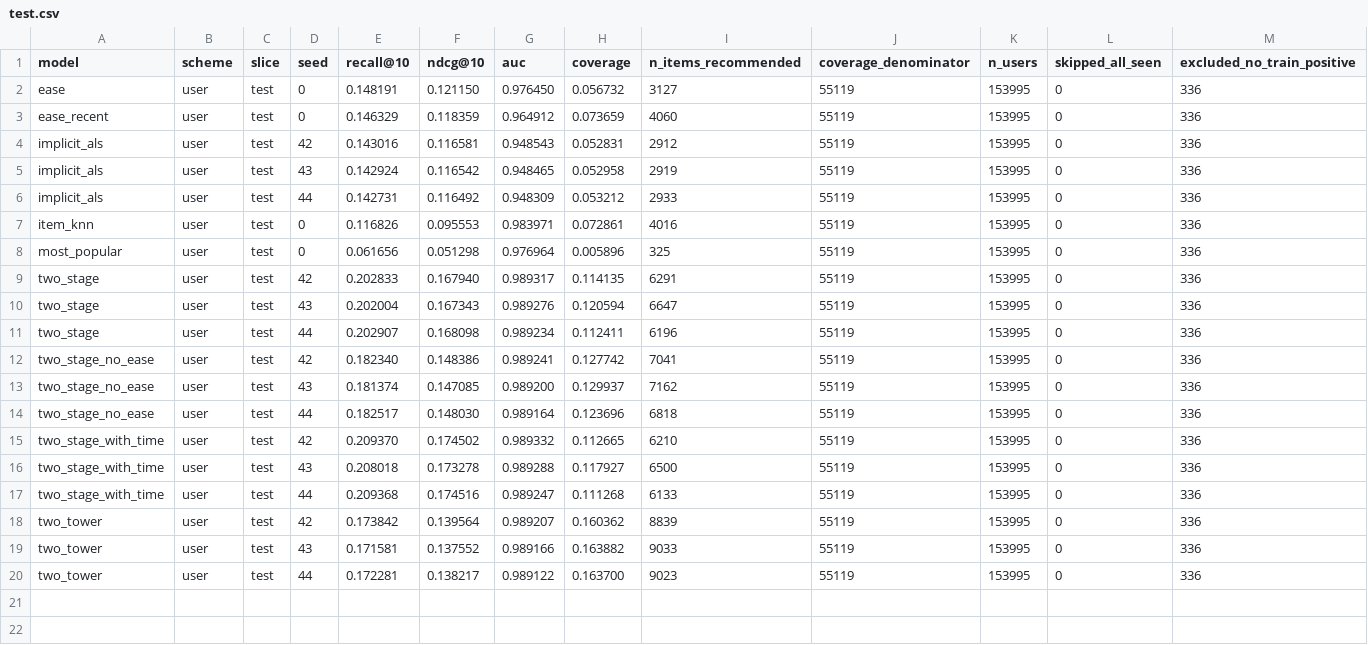
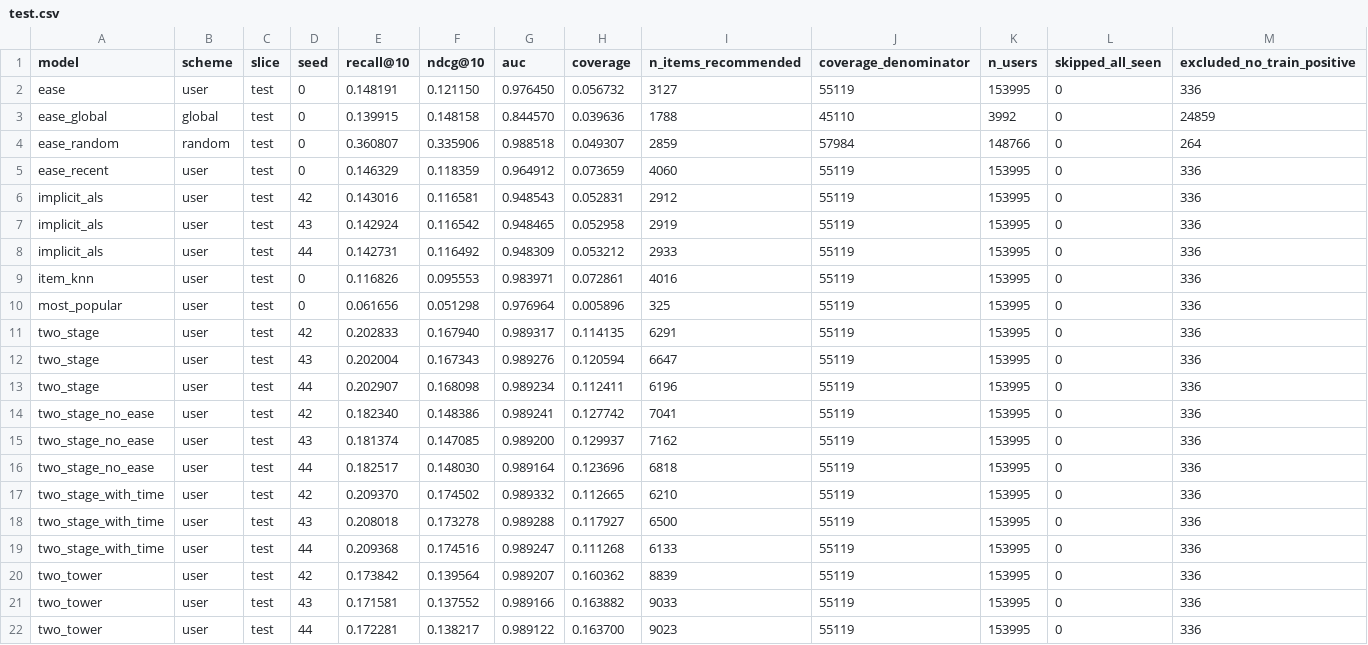
Before and after one commit to spoigai21/cine-infer, a CSV file: results/test.csv, drawn as a sheet; only a part is shown; rows hold the shown columns only; the diff names each change by its address in the sheet, - before the commit and + after, or states it on an @@ line.

```diff
--- a/results/test.csv
+++ b/results/test.csv
+row 3: ease_global | global | test | 0 | 0.139915 | 0.148158 | 0.844570 | 0.039636 | 1788 | 45110 | 3992 | 0 | 24859
+row 4: ease_random | random | test | 0 | 0.360807 | 0.335906 | 0.988518 | 0.049307 | 2859 | 57984 | 148766 | 0 | 264
```
Also changed, not shown: results/predictions_status.csv, 4 other files.
